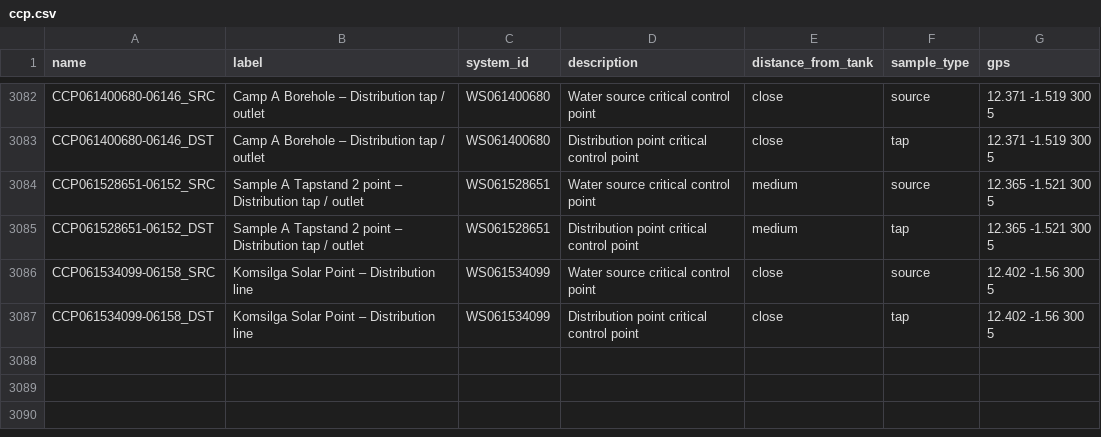
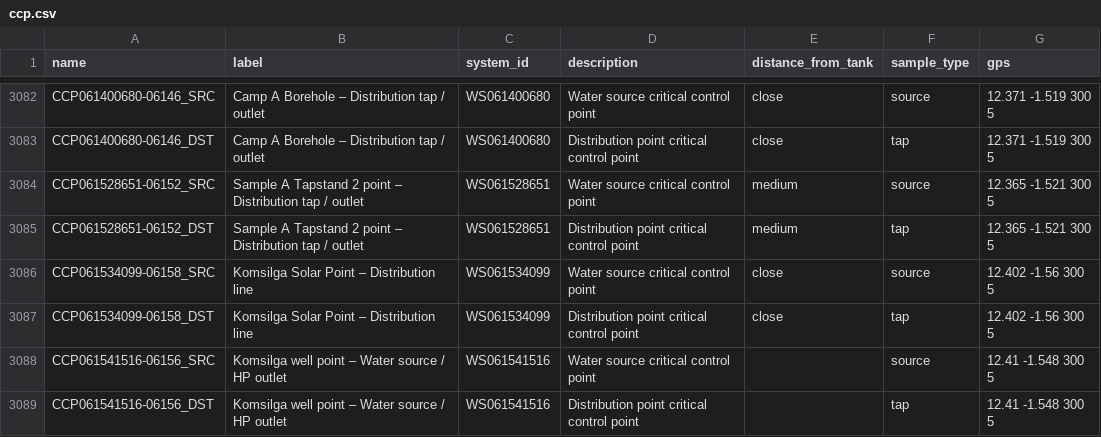
Before and after one commit to osmanburcu/Watercheck, a CSV file: data/ccp.csv, drawn as a sheet; only a part is shown, gaps mark what is left out; the diff names each change by its address in the sheet, - before the commit and + after, or states it on an @@ line.

Commit message:
Upload CSV from Power Automate

```diff
--- a/data/ccp.csv
+++ b/data/ccp.csv
+row 3088: CCP061541516-06156_SRC | Komsilga well point – Water source / HP outlet | WS061541516 | Water source critical control point |  | source | 12.41 -1.548 300 5
+row 3089: CCP061541516-06156_DST | Komsilga well point – Water source / HP outlet | WS061541516 | Distribution point critical control point |  | tap | 12.41 -1.548 300 5
```
